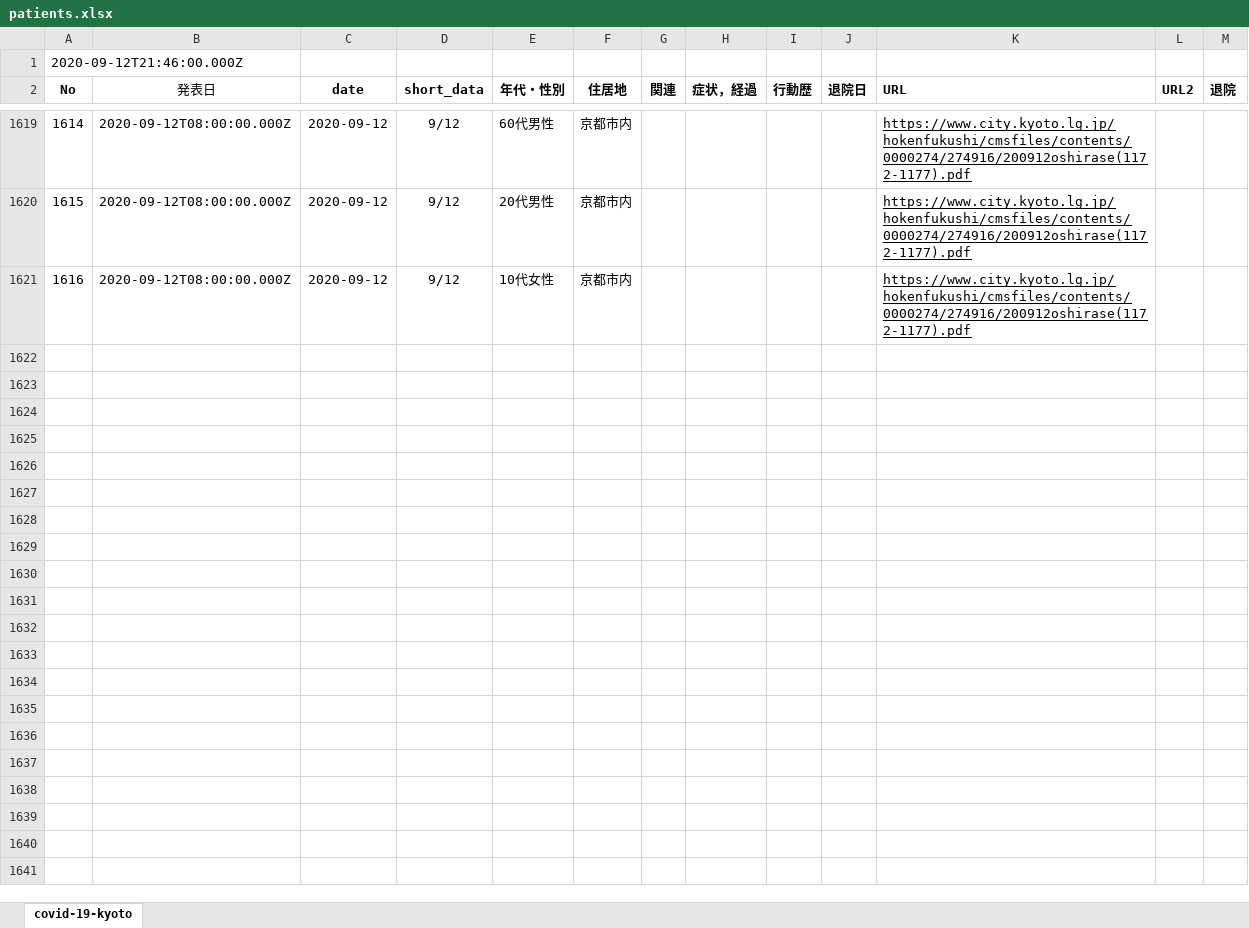
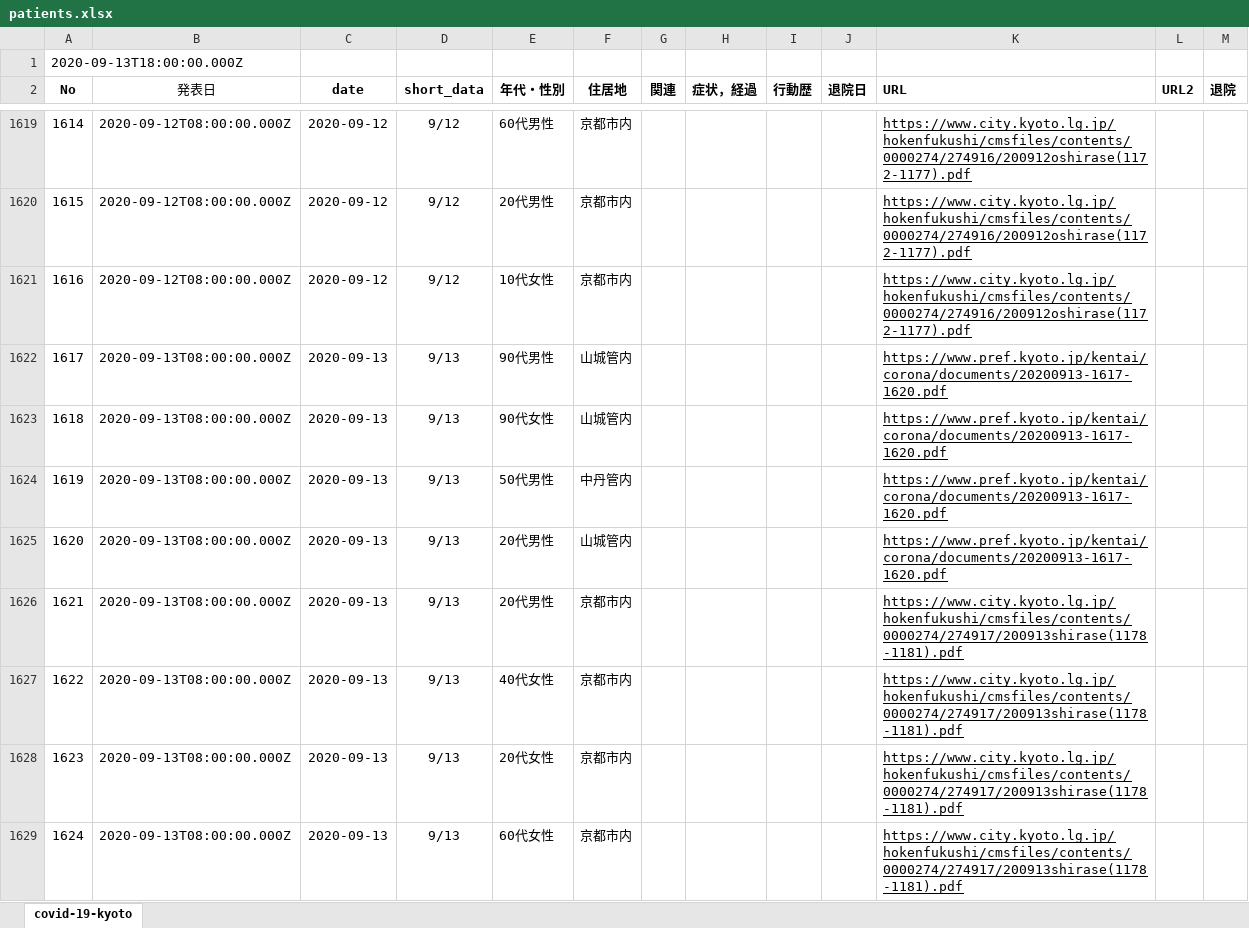
Before and after one commit to stop-covid19-kyoto/covid19kyoto-scraping, an Excel workbook: patients.xlsx, sheet covid-19-kyoto, drawn as a sheet; only a part is shown, gaps mark what is left out; values as stored, in another font and other column widths than the file's, no borders; charts and pictures not drawn; the diff names each change by its address in the sheet, - before the commit and + after, or states it on an @@ line.

```diff
--- a/patients.xlsx (sheet covid-19-kyoto)
+++ b/patients.xlsx (sheet covid-19-kyoto)
@@ column A (No) renumbered in row 1 @@
+row 1622: 1617 | 2020-09-13T08:00:00.000Z | 2020-09-13 | 9/13 | 90代男性 | 山城管内 |  |  |  |  | https://www.pref.kyoto.jp/kentai/corona/documents/20200913-1617-1620.pdf
+row 1623: 1618 | 2020-09-13T08:00:00.000Z | 2020-09-13 | 9/13 | 90代女性 | 山城管内 |  |  |  |  | https://www.pref.kyoto.jp/kentai/corona/documents/20200913-1617-1620.pdf
+row 1624: 1619 | 2020-09-13T08:00:00.000Z | 2020-09-13 | 9/13 | 50代男性 | 中丹管内 |  |  |  |  | https://www.pref.kyoto.jp/kentai/corona/documents/20200913-1617-1620.pdf
+row 1625: 1620 | 2020-09-13T08:00:00.000Z | 2020-09-13 | 9/13 | 20代男性 | 山城管内 |  |  |  |  | https://www.pref.kyoto.jp/kentai/corona/documents/20200913-1617-1620.pdf
+row 1626: 1621 | 2020-09-13T08:00:00.000Z | 2020-09-13 | 9/13 | 20代男性 | 京都市内 |  |  |  |  | https://www.city.kyoto.lg.jp/hokenfukushi/cmsfiles/contents/0000274/274917/200913shirase(1178-1181).pdf
+row 1627: 1622 | 2020-09-13T08:00:00.000Z | 2020-09-13 | 9/13 | 40代女性 | 京都市内 |  |  |  |  | https://www.city.kyoto.lg.jp/hokenfukushi/cmsfiles/contents/0000274/274917/200913shirase(1178-1181).pdf
+row 1628: 1623 | 2020-09-13T08:00:00.000Z | 2020-09-13 | 9/13 | 20代女性 | 京都市内 |  |  |  |  | https://www.city.kyoto.lg.jp/hokenfukushi/cmsfiles/contents/0000274/274917/200913shirase(1178-1181).pdf
+row 1629: 1624 | 2020-09-13T08:00:00.000Z | 2020-09-13 | 9/13 | 60代女性 | 京都市内 |  |  |  |  | https://www.city.kyoto.lg.jp/hokenfukushi/cmsfiles/contents/0000274/274917/200913shirase(1178-1181).pdf
```
Also changed, not shown: 3 other files.
